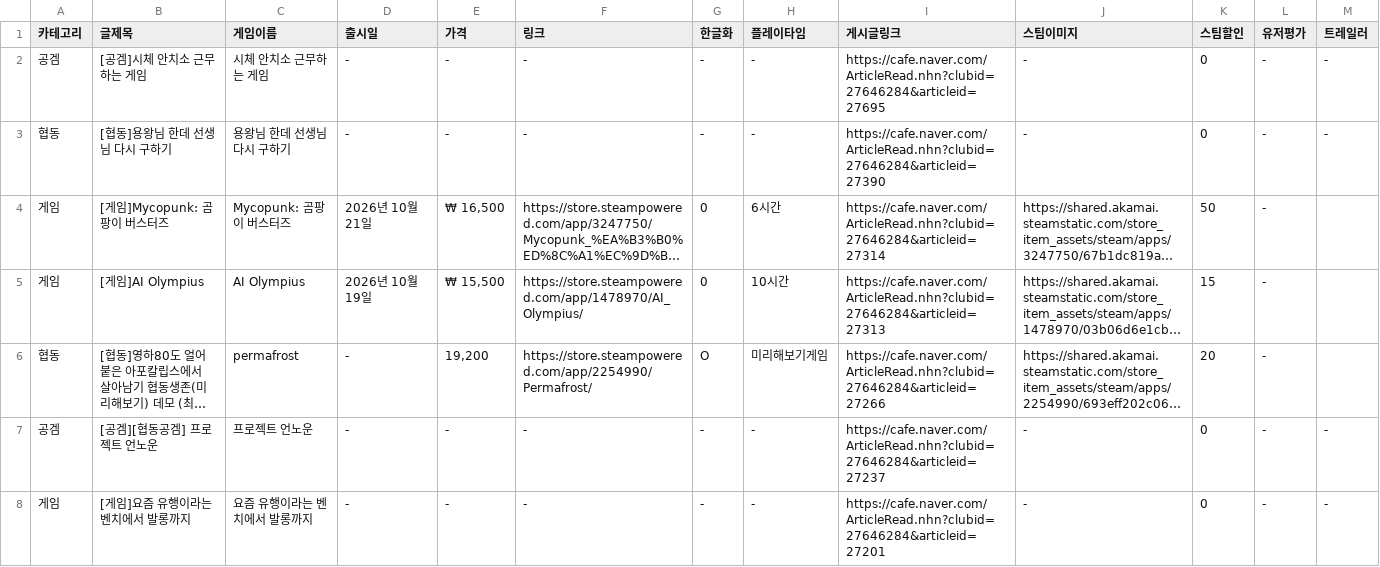
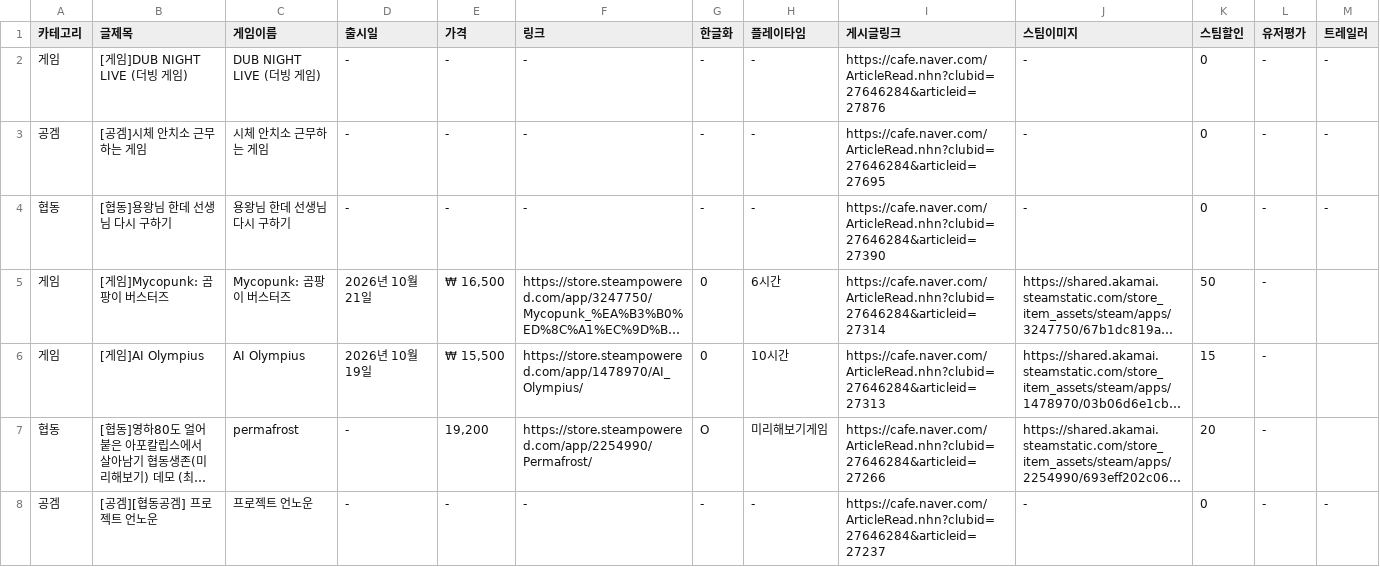
Before and after one commit to xnoa03/harry-game-list, a CSV file: harry_game_list_final.csv, drawn as a sheet; only a part is shown; the shorter side is filled out with more unchanged rows; long unchanged cells end in ….

```diff
--- a/harry_game_list_final.csv
+++ b/harry_game_list_final.csv
@@ -1,2 +1,3 @@
 카테고리,글제목,게임이름,출시일,가격,링크,한글화,플레이타임,게시글링크,스팀이미지,스팀할인,유저평가,트레일러
+게임,[게임]DUB NIGHT LIVE (더빙 게임),DUB NIGHT LIVE (더빙 게임),-,-,-,-,-,https://cafe.naver.com/ArticleRead.nhn?clubid=27646284&articleid=27876,-,0,-,-
 공겜,[공겜]시체 안치소 근무하는 게임,시체 안치소 근무하는 게임,-,-,-,-,-,https://cafe.naver.com/ArticleRead.nhn?clubid=27646284&articleid=27695,-,0,-,-
```
Also changed, not shown: 1 other file.
